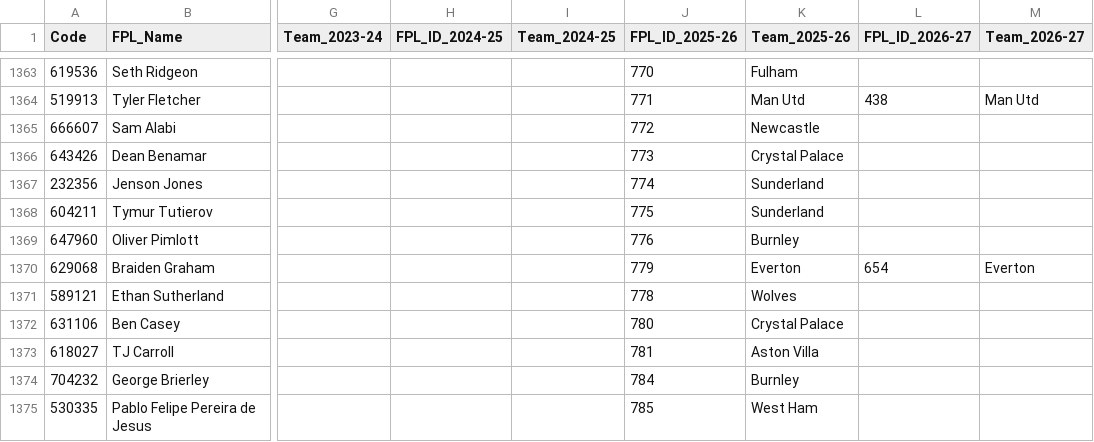
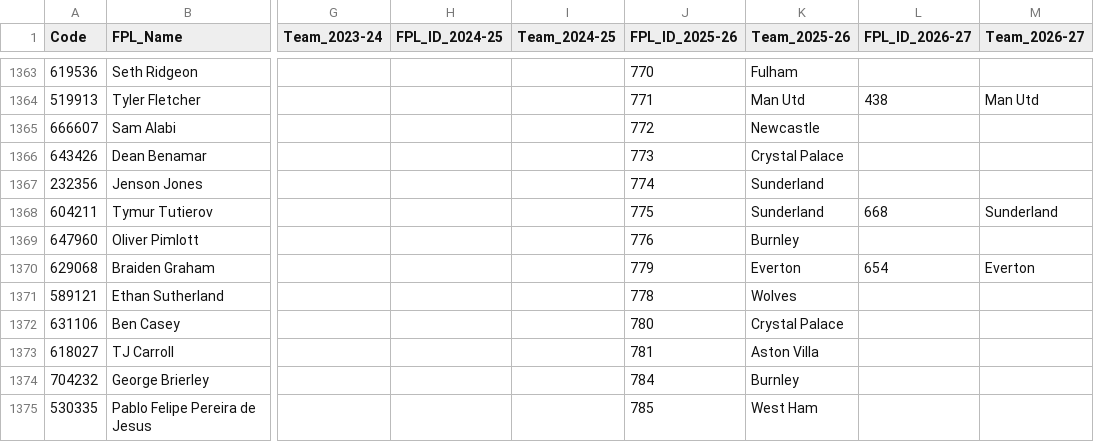
Before and after one commit to Jashior/fpl_code_understat_dict, a CSV file: code_dict.csv, drawn as a sheet; only a part is shown, gaps mark what is left out; the diff names each change by its address in the sheet, - before the commit and + after, or states it on an @@ line.

Commit message:
update dict

```diff
--- a/code_dict.csv
+++ b/code_dict.csv
-L1368 (FPL_ID_2026-27): (empty)
+L1368 (FPL_ID_2026-27): 668
-M1368 (Team_2026-27): (empty)
+M1368 (Team_2026-27): Sunderland
```
